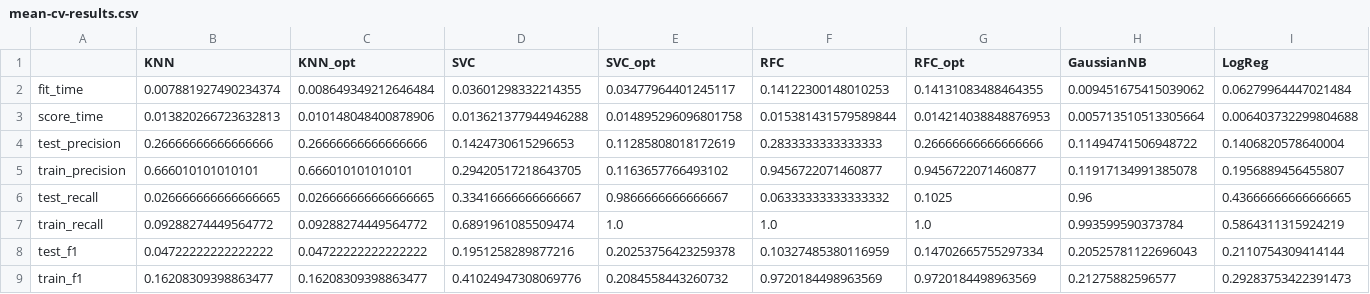
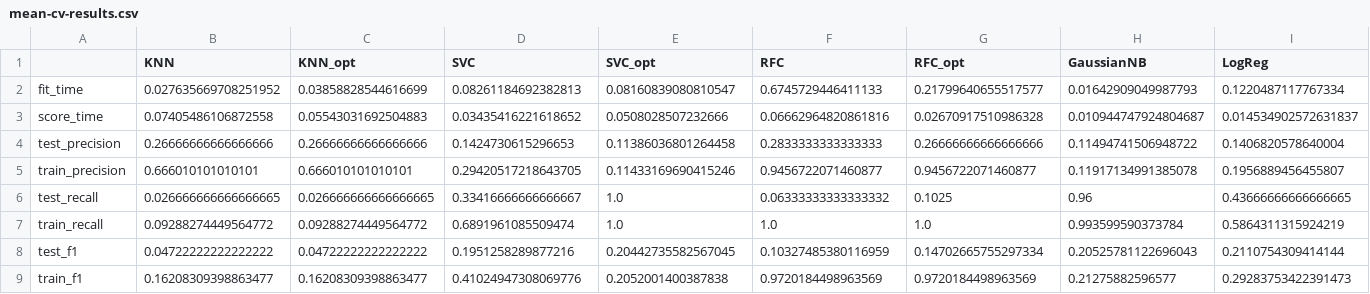
Before and after one commit to UBC-MDS/cervical-cancer-risk, a CSV file: results/mean-cv-results.csv, drawn as a sheet; only a part is shown; the diff covers the shown part only; the diff names each change by its address in the sheet, - before the commit and + after, or states it on an @@ line.

```diff
--- a/results/mean-cv-results.csv
+++ b/results/mean-cv-results.csv
-B2 (KNN): 0.007881927490234374
+B2 (KNN): 0.027635669708251952
-C2 (KNN_opt): 0.008649349212646484
+C2 (KNN_opt): 0.03858828544616699
-D2 (SVC): 0.03601298332214355
+D2 (SVC): 0.08261184692382813
-E2 (SVC_opt): 0.03477964401245117
+E2 (SVC_opt): 0.08160839080810547
-F2 (RFC): 0.14122300148010253
+F2 (RFC): 0.6745729446411133
-G2 (RFC_opt): 0.14131083488464355
+G2 (RFC_opt): 0.21799640655517577
-H2 (GaussianNB): 0.009451675415039062
+H2 (GaussianNB): 0.01642909049987793
-I2 (LogReg): 0.06279964447021484
+I2 (LogReg): 0.1220487117767334
-B3 (KNN): 0.013820266723632813
+B3 (KNN): 0.07405486106872558
-C3 (KNN_opt): 0.010148048400878906
+C3 (KNN_opt): 0.05543031692504883
-D3 (SVC): 0.013621377944946288
+D3 (SVC): 0.03435416221618652
-E3 (SVC_opt): 0.014895296096801758
+E3 (SVC_opt): 0.0508028507232666
-F3 (RFC): 0.015381431579589844
+F3 (RFC): 0.06662964820861816
-G3 (RFC_opt): 0.014214038848876953
+G3 (RFC_opt): 0.02670917510986328
-H3 (GaussianNB): 0.005713510513305664
+H3 (GaussianNB): 0.010944747924804687
-I3 (LogReg): 0.006403732299804688
+I3 (LogReg): 0.014534902572631837
-E4 (SVC_opt): 0.11285808018172619
+E4 (SVC_opt): 0.11386036801264458
-E5 (SVC_opt): 0.1163657766493102
+E5 (SVC_opt): 0.11433169690415246
-E6 (SVC_opt): 0.9866666666666667
+E6 (SVC_opt): 1.0
-E8 (SVC_opt): 0.20253756423259378
+E8 (SVC_opt): 0.20442735582567045
-E9 (SVC_opt): 0.2084558443260732
+E9 (SVC_opt): 0.2052001400387838
```
Also changed, not shown: 6 edited cells elsewhere in this file, results/cv-results.csv, results/threshold_logreg.csv, 12 other files.
